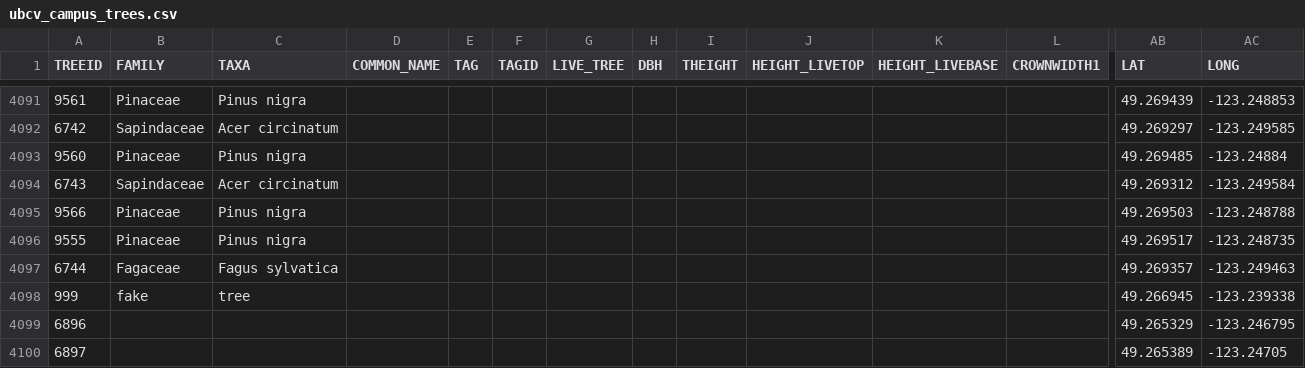
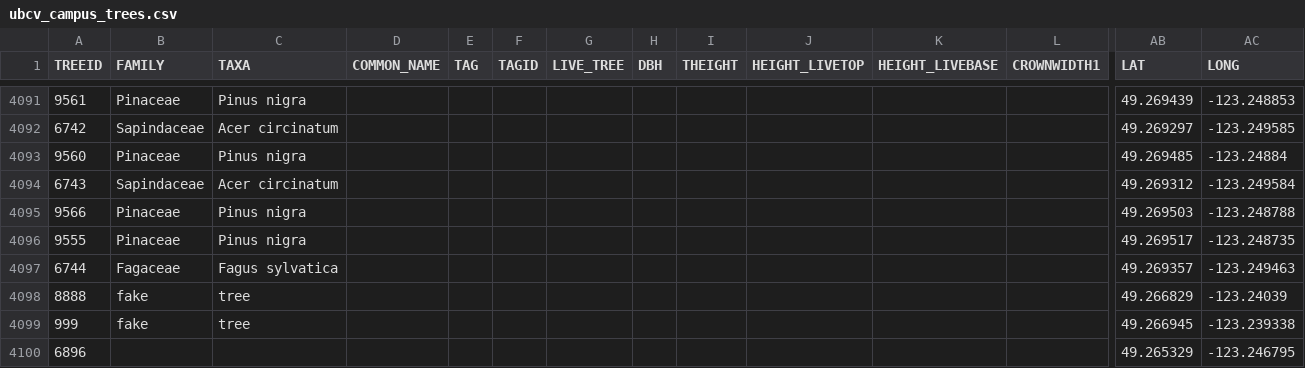
Before and after one commit to UBCGeodata/ubc-geospatial-opendata, a CSV file: ubcv/landscape/csv/ubcv_campus_trees.csv, drawn as a sheet; only a part is shown, gaps mark what is left out; the shorter side is filled out with more unchanged rows; rows hold the shown columns only; the diff names each change by its address in the sheet, - before the commit and + after, or states it on an @@ line.

```diff
--- a/ubcv/landscape/csv/ubcv_campus_trees.csv
+++ b/ubcv/landscape/csv/ubcv_campus_trees.csv
+row 4098: 8888 | fake | tree |  |  |  |  |  |  |  |  |  | 49.266829 | -123.24039
```
Also changed, not shown: ubco/locations/csv/ubco_buildings_full.csv, 4 other files.
